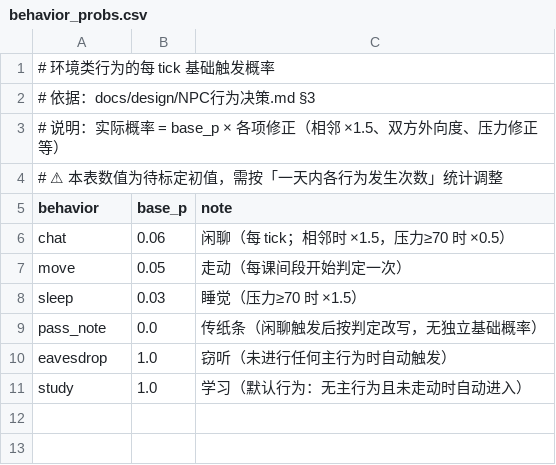
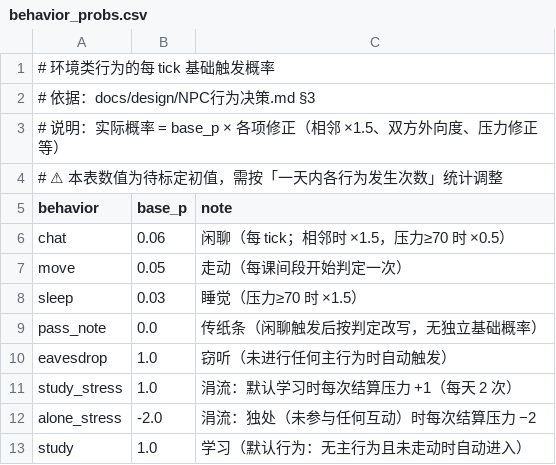
Before and after one commit to jx321720396/Ten-minutes-after-class, a CSV file: data/rules/behavior_probs.csv, drawn as a sheet; the diff names each change by its address in the sheet, - before the commit and + after, or states it on an @@ line.

Commit message:
feat(data): 配置表补齐 5 张 + 涓流口径统一（回应三张表设计稿）
- decay.csv 改造：宽表 axis,value -> 标量 param,value；按 3.5 拆出 decay_a_no_interact=0.95 / decay_a_interact=0.98；
  新增 interact_min_events（有互动判定门槛，否则两档无判据）；retain_s 定 0.75
- 新建 status_tags.csv：心结参数外置（heart_knot 3 天 / 每天 +5）+ secret_alliance
- 新建 phases.csv：相位时长 + 规则启用子集 + 玩家操作权限（含 3.3 上课禁用清单校验）
- 新建 social_events.csv + social_event_triggers.csv：社会事件状态机 + 纯数值触发（含禁日期记号扫描）
- 涓流口径统一：3.3（学习+3/独处-3）与 8.4（独处-2/聊天-3/每 10 tick）互相矛盾
  -> 统一为 学习 +1 / 独处 -2 / 每天 2 次；聊天减压归回事件类（本就是 topic_stress）
- 代码去硬编码：涓流值读 behavior_probs.csv、心结读 status_tags.csv、衰减读新键名 + 有互动判定
- 副作用：有互动 ×0.98 生效后，越阈对子 27% -> 53%
- 30 天实测：sat 0.0% / mean 40.9 / sd 20.4 / 爆发 45 次（超标）；好感与压力耦合，已记录
- test_core 24 项全过、verify_formula 5 项全过

```diff
--- a/data/rules/behavior_probs.csv
+++ b/data/rules/behavior_probs.csv
+row 11: study_stress | 1.0 | 涓流：默认学习时每次结算压力 +1（每天 2 次）
+row 12: alone_stress | -2.0 | 涓流：独处（未参与任何互动）时每次结算压力 −2
```
Also changed, not shown: data/rules/decay.csv, 9 other files.
